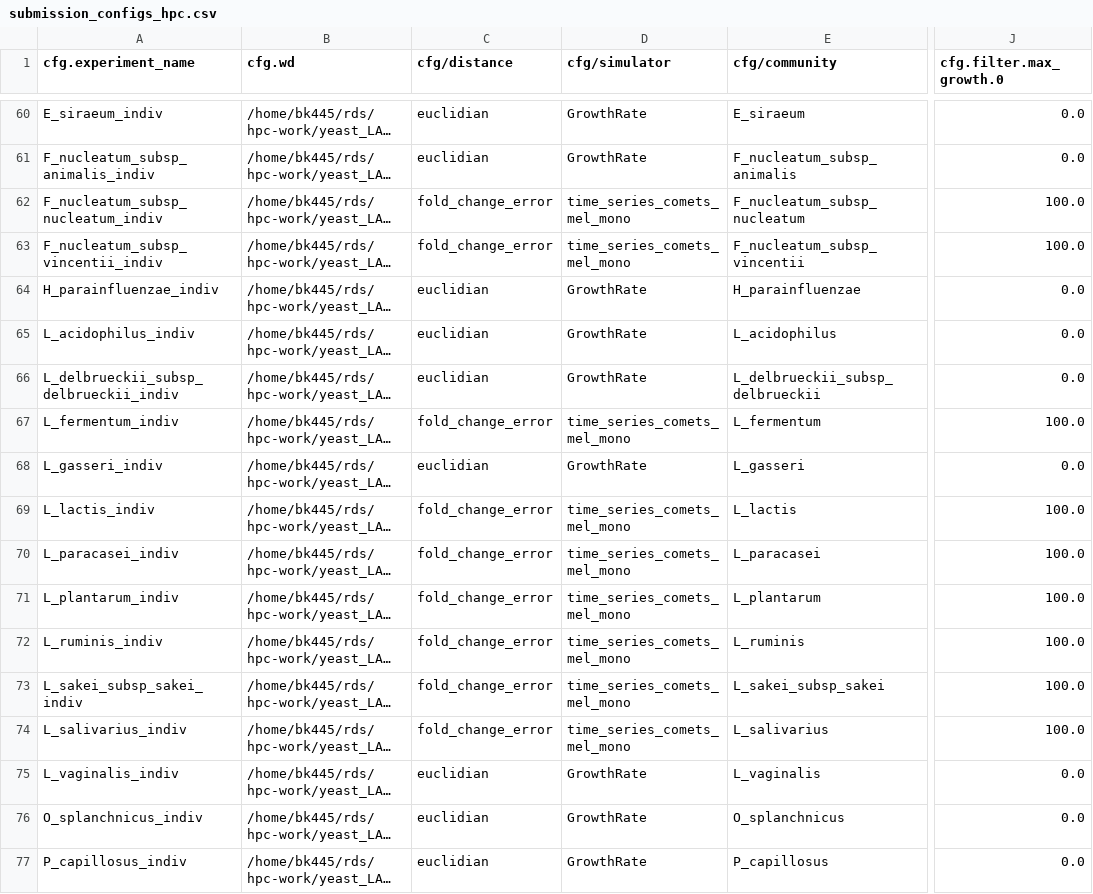
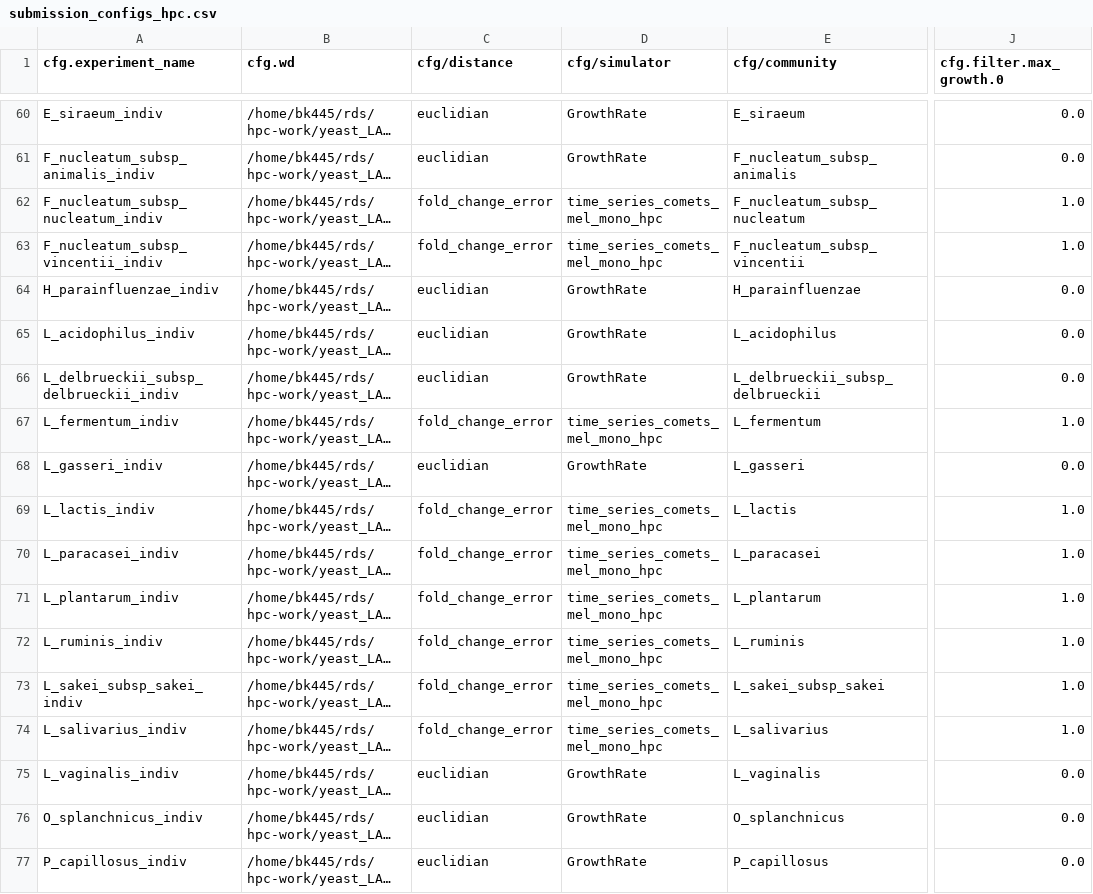
Before and after one commit to behzadk/ParaGEM, a CSV file: snake_make_submission_configs/submission_configs_hpc.csv, drawn as a sheet; only a part is shown, gaps mark what is left out; long unchanged cells end in …; the diff covers the shown part only; the diff names each change by its address in the sheet, - before the commit and + after, or states it on an @@ line.

```diff
--- a/snake_make_submission_configs/submission_configs_hpc.csv
+++ b/snake_make_submission_configs/submission_configs_hpc.csv
-D62:D63 (cfg/simulator): time_series_comets_mel_mono
+D62:D63 (cfg/simulator): time_series_comets_mel_mono_hpc
-J62:J63 (cfg.filter.max_growth.0): 100.0
+J62:J63 (cfg.filter.max_growth.0): 1.0
-D67 (cfg/simulator): time_series_comets_mel_mono
+D67 (cfg/simulator): time_series_comets_mel_mono_hpc
-J67 (cfg.filter.max_growth.0): 100.0
+J67 (cfg.filter.max_growth.0): 1.0
-D69:D74 (cfg/simulator): time_series_comets_mel_mono
+D69:D74 (cfg/simulator): time_series_comets_mel_mono_hpc
-J69:J74 (cfg.filter.max_growth.0): 100.0
+J69:J74 (cfg.filter.max_growth.0): 1.0
```
Also changed, not shown: 102 edited cells elsewhere in this file, snake_make_submission_configs/submission_configs.csv.
